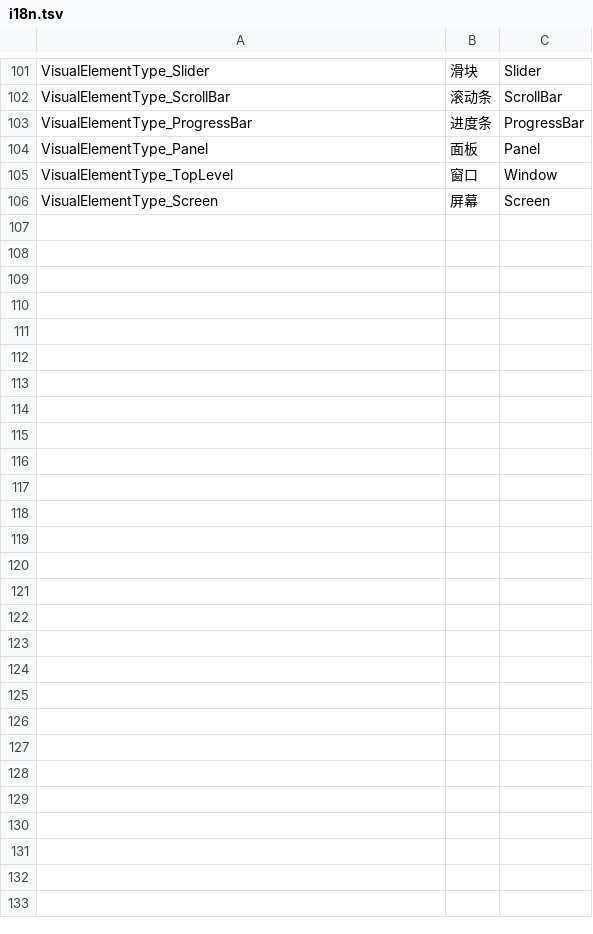
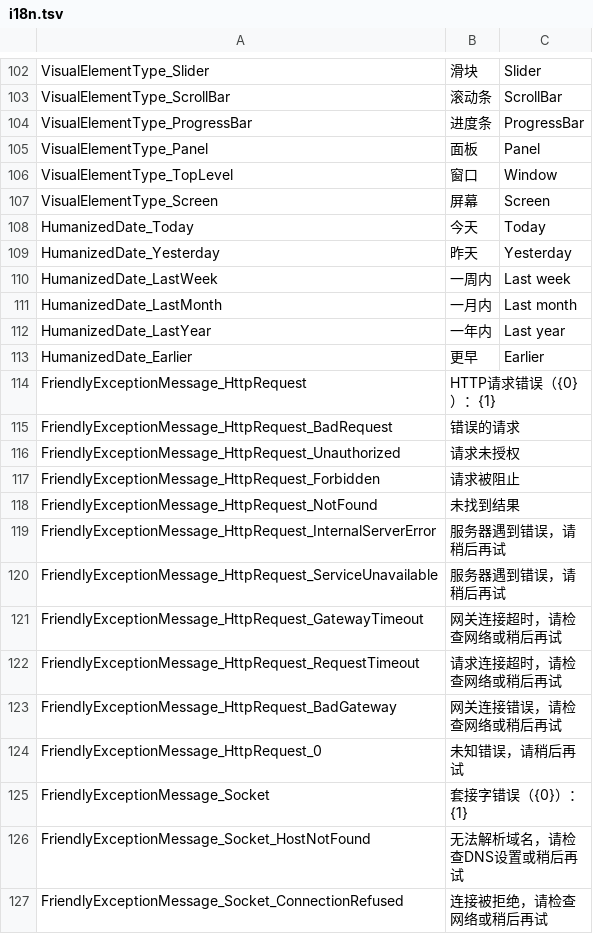
Before and after one commit to sayedsff/Everywhere, a TSV file: src/Everywhere/i18n.tsv, drawn as a sheet; only a part is shown, gaps mark what is left out; the diff covers the shown part only; the diff names each change by its address in the sheet, - before the commit and + after, or states it on an @@ line.

```diff
--- a/src/Everywhere/i18n.tsv
+++ b/src/Everywhere/i18n.tsv
+row 108: HumanizedDate_Today | 今天 | Today
+row 109: HumanizedDate_Yesterday | 昨天 | Yesterday
+row 110: HumanizedDate_LastWeek | 一周内 | Last week
+row 111: HumanizedDate_LastMonth | 一月内 | Last month
+row 112: HumanizedDate_LastYear | 一年内 | Last year
+row 113: HumanizedDate_Earlier | 更早 | Earlier
+row 114: FriendlyExceptionMessage_HttpRequest | HTTP请求错误（{0}）：{1}
+row 115: FriendlyExceptionMessage_HttpRequest_BadRequest | 错误的请求
+row 116: FriendlyExceptionMessage_HttpRequest_Unauthorized | 请求未授权
+row 117: FriendlyExceptionMessage_HttpRequest_Forbidden | 请求被阻止
+row 118: FriendlyExceptionMessage_HttpRequest_NotFound | 未找到结果
+row 119: FriendlyExceptionMessage_HttpRequest_InternalServerError | 服务器遇到错误，请稍后再试
+row 120: FriendlyExceptionMessage_HttpRequest_ServiceUnavailable | 服务器遇到错误，请稍后再试
+row 121: FriendlyExceptionMessage_HttpRequest_GatewayTimeout | 网关连接超时，请检查网络或稍后再试
+row 122: FriendlyExceptionMessage_HttpRequest_RequestTimeout | 请求连接超时，请检查网络或稍后再试
+row 123: FriendlyExceptionMessage_HttpRequest_BadGateway | 网关连接错误，请检查网络或稍后再试
+row 124: FriendlyExceptionMessage_HttpRequest_0 | 未知错误，请稍后再试
+row 125: FriendlyExceptionMessage_Socket | 套接字错误（{0}）：{1}
+row 126: FriendlyExceptionMessage_Socket_HostNotFound | 无法解析域名，请检查DNS设置或稍后再试
+row 127: FriendlyExceptionMessage_Socket_ConnectionRefused | 连接被拒绝，请检查网络或稍后再试
```
Also changed, not shown: 11 added rows elsewhere in this file, 14 other files.
